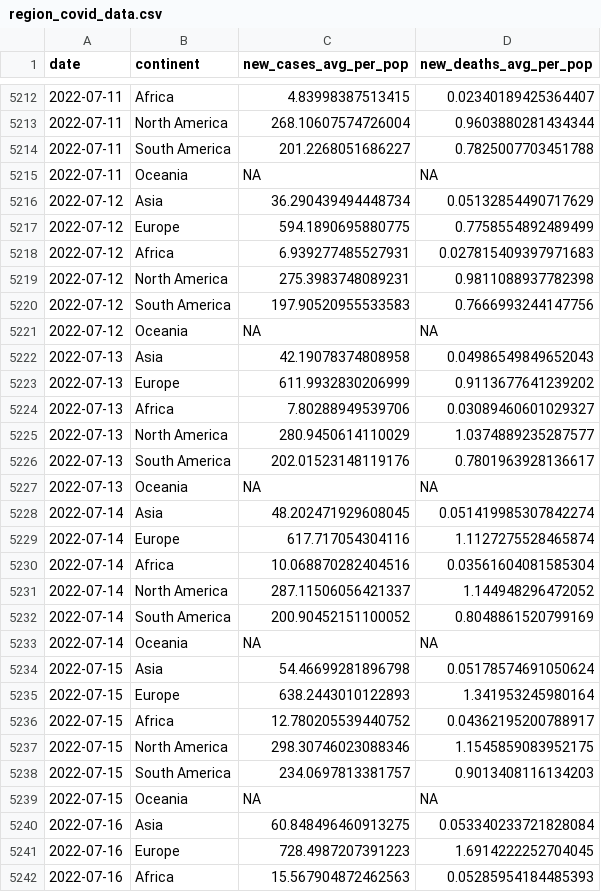
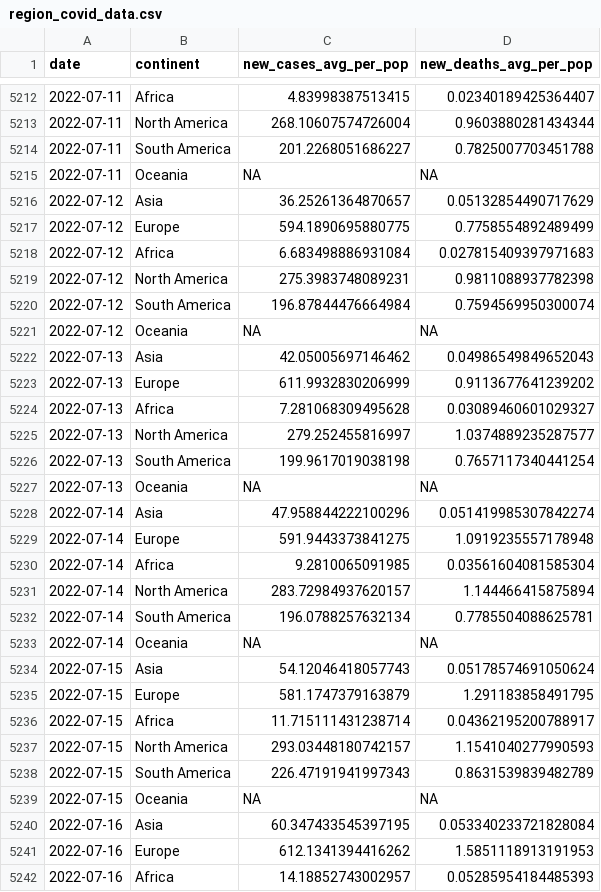
Before and after one commit to estelle-db/covid_monitor_app_db, a CSV file: cleaned_data/region_covid_data.csv, drawn as a sheet; only a part is shown, gaps mark what is left out; the diff covers the shown part only.

```diff
--- a/cleaned_data/region_covid_data.csv
+++ b/cleaned_data/region_covid_data.csv
@@ -5215,28 +5215,28 @@ date,continent,new_cases_avg_per_pop,new_deaths_avg_per_pop
 2022-07-11,Oceania,NA,NA
-2022-07-12,Asia,36.290439494448734,0.05132854490717629
+2022-07-12,Asia,36.25261364870657,0.05132854490717629
 2022-07-12,Europe,594.1890695880775,0.7758554892489499
-2022-07-12,Africa,6.939277485527931,0.027815409397971683
+2022-07-12,Africa,6.683498886931084,0.027815409397971683
 2022-07-12,North America,275.3983748089231,0.9811088937782398
-2022-07-12,South America,197.90520955533583,0.7666993244147756
+2022-07-12,South America,196.87844476664984,0.7594569950300074
 2022-07-12,Oceania,NA,NA
-2022-07-13,Asia,42.19078374808958,0.04986549849652043
+2022-07-13,Asia,42.05005697146462,0.04986549849652043
 2022-07-13,Europe,611.9932830206999,0.9113677641239202
-2022-07-13,Africa,7.80288949539706,0.03089460601029327
-2022-07-13,North America,280.9450614110029,1.0374889235287577
-2022-07-13,South America,202.01523148119176,0.7801963928136617
+2022-07-13,Africa,7.281068309495628,0.03089460601029327
+2022-07-13,North America,279.252455816997,1.0374889235287577
+2022-07-13,South America,199.9617019038198,0.7657117340441254
 2022-07-13,Oceania,NA,NA
-2022-07-14,Asia,48.202471929608045,0.051419985307842274
-2022-07-14,Europe,617.717054304116,1.1127275528465874
-2022-07-14,Africa,10.068870282404516,0.03561604081585304
-2022-07-14,North America,287.11506056421337,1.144948296472052
-2022-07-14,South America,200.90452151100052,0.8048861520799169
+2022-07-14,Asia,47.958844222100296,0.051419985307842274
+2022-07-14,Europe,591.9443373841275,1.0919235557178948
+2022-07-14,Africa,9.2810065091985,0.03561604081585304
+2022-07-14,North America,283.72984937620157,1.144466415875894
+2022-07-14,South America,196.0788257632134,0.7785504088625781
 2022-07-14,Oceania,NA,NA
-2022-07-15,Asia,54.46699281896798,0.05178574691050624
-2022-07-15,Europe,638.2443010122893,1.341953245980164
-2022-07-15,Africa,12.780205539440752,0.04362195200788917
-2022-07-15,North America,298.30746023088346,1.1545859083952175
-2022-07-15,South America,234.0697813381757,0.9013408116134203
+2022-07-15,Asia,54.12046418057743,0.05178574691050624
+2022-07-15,Europe,581.1747379163879,1.291183858491795
+2022-07-15,Africa,11.715111431238714,0.04362195200788917
+2022-07-15,North America,293.03448180742157,1.1541040277990593
+2022-07-15,South America,226.47191941997343,0.8631539839482789
 2022-07-15,Oceania,NA,NA
-2022-07-16,Asia,60.848496460913275,0.053340233721828084
-2022-07-16,Europe,728.4987207391223,1.6914222252704045
-2022-07-16,Africa,15.567904872462563,0.05285954184485393
+2022-07-16,Asia,60.347433545397195,0.053340233721828084
+2022-07-16,Europe,612.1341394416262,1.5851118913191953
+2022-07-16,Africa,14.18852743002957,0.05285954184485393
```
Also changed, not shown: 6 added rows and 12 edited cells elsewhere in this file, 3 other files.
